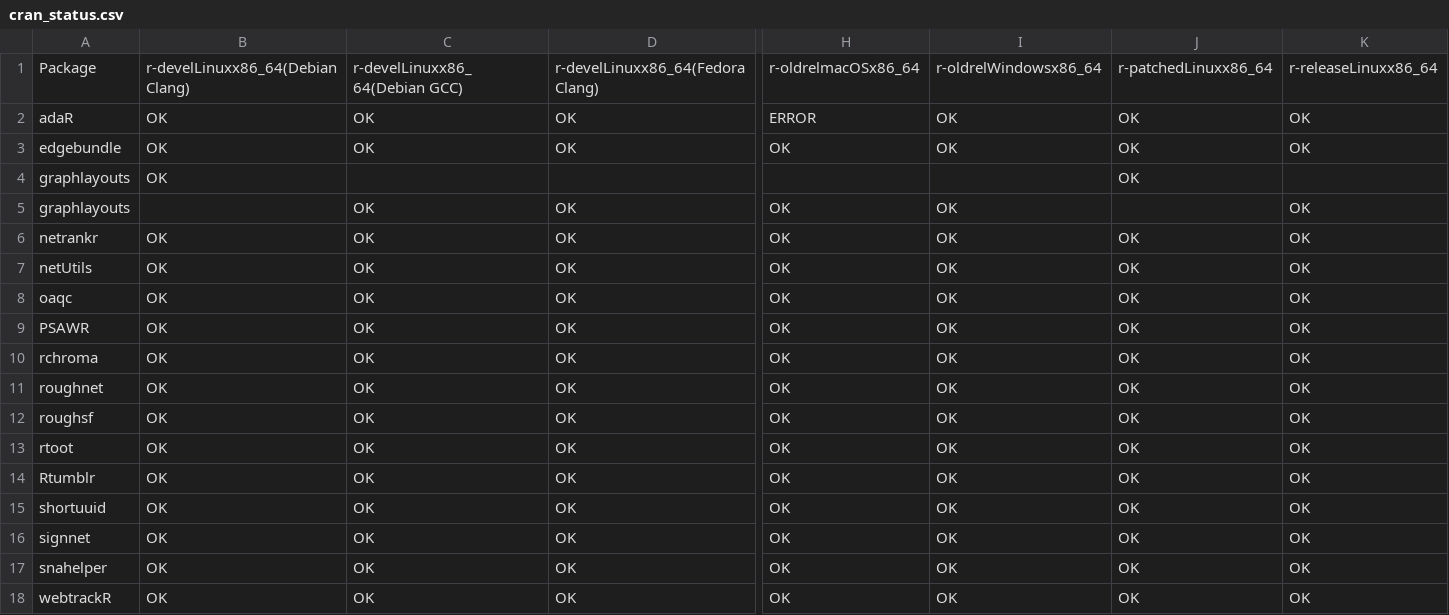
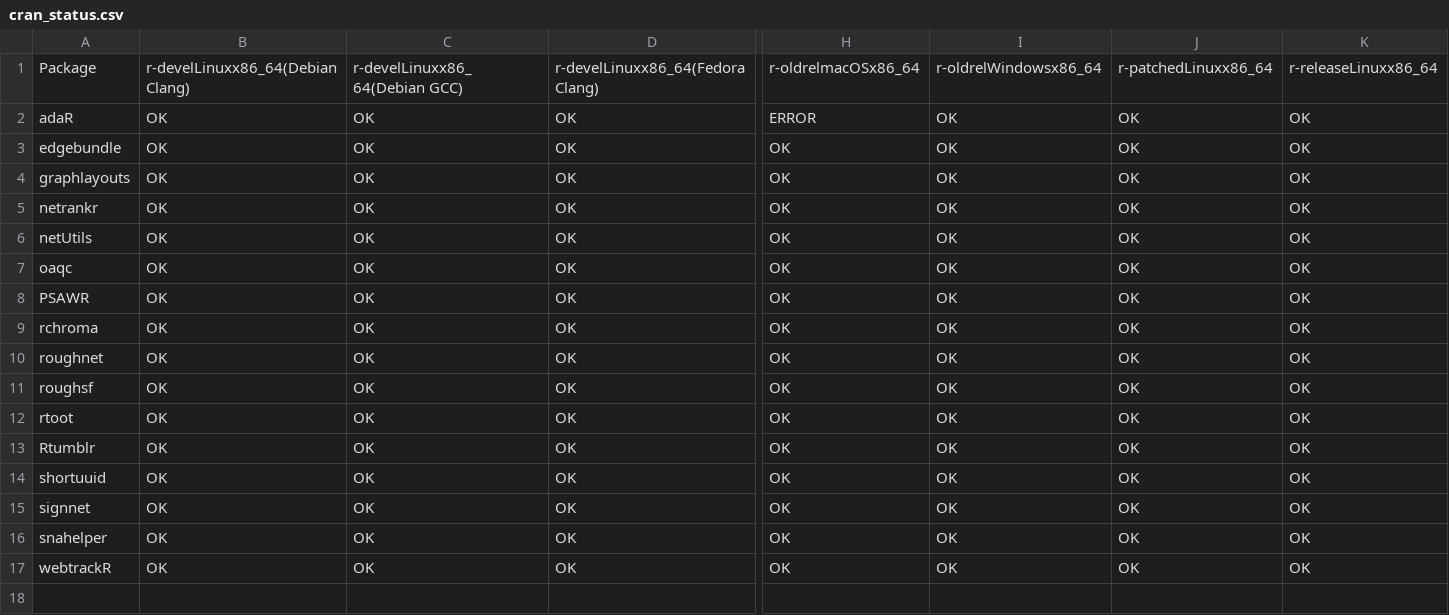
Before and after one commit to schochastics/gh-dashboard, a CSV file: cran_status.csv, drawn as a sheet; only a part is shown, gaps mark what is left out; removed rows and columns are numbered as before the commit, all else as after; rows hold the shown columns only; the diff names each change by its address in the sheet, - before the commit and + after, or states it on an @@ line.

```diff
--- a/cran_status.csv
+++ b/cran_status.csv
-row 4: graphlayouts | OK |  |  |  |  | OK
-B4: (empty)
+B4: OK
-J4: (empty)
+J4: OK
```
Also changed, not shown: current_week.csv, last_week.csv.
